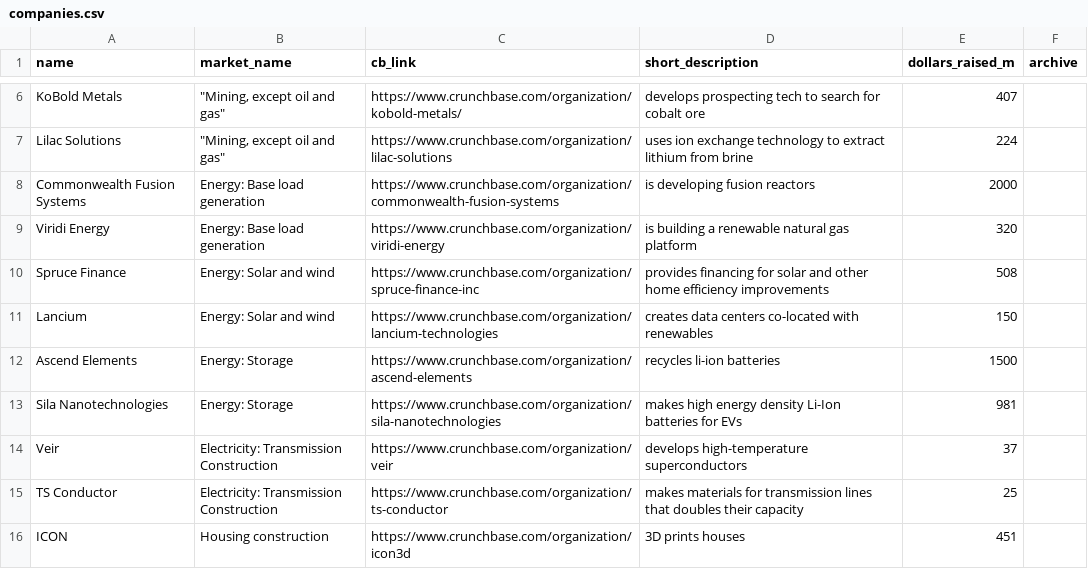
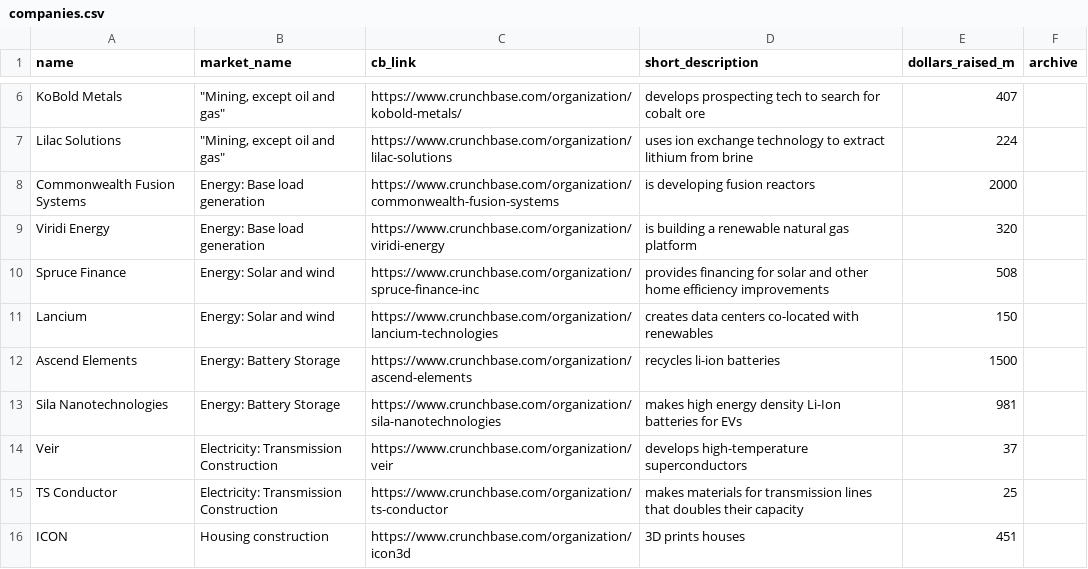
Before and after one commit to pbfifty/progress_map, a CSV file: build/static/media/companies.csv, drawn as a sheet; only a part is shown, gaps mark what is left out.

```diff
--- a/build/static/media/companies.csv
+++ b/build/static/media/companies.csv
@@ -11,4 +11,4 @@ Spruce Finance,Energy: Solar and wind,https://www.crunchbase.com/organization/sp
 Lancium,Energy: Solar and wind,https://www.crunchbase.com/organization/lancium-technologies,creates data centers co-located with renewables,150,
-Ascend Elements,Energy: Storage,https://www.crunchbase.com/organization/ascend-elements,recycles li-ion batteries,1500,
-Sila Nanotechnologies,Energy: Storage,https://www.crunchbase.com/organization/sila-nanotechnologies,makes high energy density Li-Ion batteries for EVs,981,
+Ascend Elements,Energy: Battery Storage,https://www.crunchbase.com/organization/ascend-elements,recycles li-ion batteries,1500,
+Sila Nanotechnologies,Energy: Battery Storage,https://www.crunchbase.com/organization/sila-nanotechnologies,makes high energy density Li-Ion batteries for EVs,981,
 Veir,Electricity: Transmission Construction,https://www.crunchbase.com/organization/veir,develops high-temperature superconductors,37,
```
Also changed, not shown: build/static/media/market_areas.csv, 1 other file.
